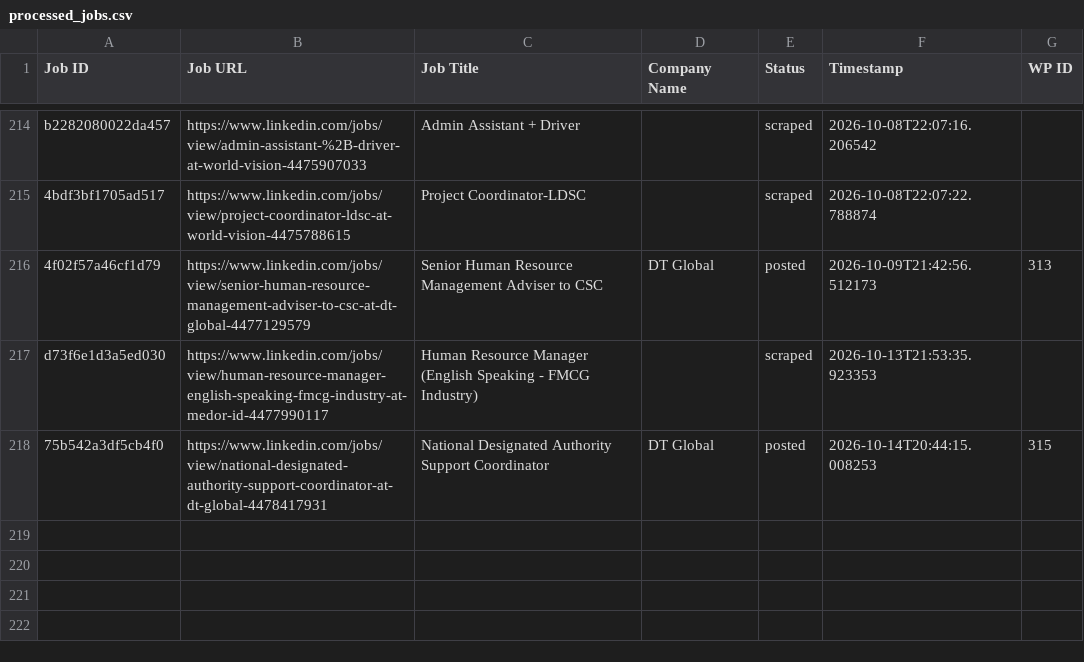
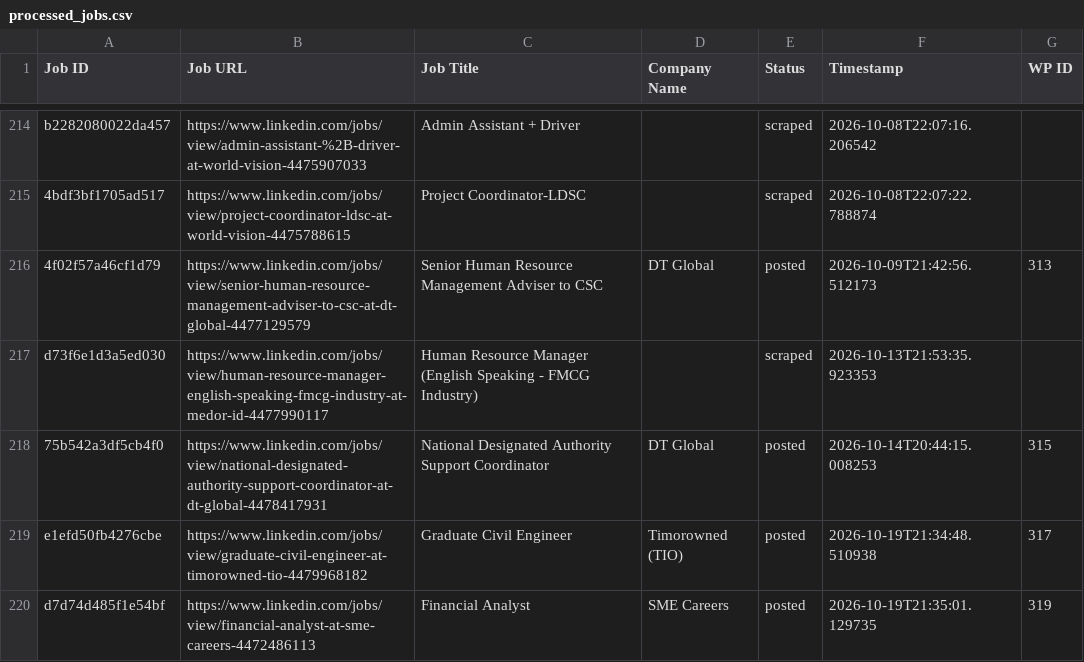
Before and after one commit to mimusdesign/tl, a CSV file: processed_jobs.csv, drawn as a sheet; only a part is shown, gaps mark what is left out.

```diff
--- a/processed_jobs.csv
+++ b/processed_jobs.csv
@@ -218 +218,3 @@ d73f6e1d3a5ed030,https://www.linkedin.com/jobs/view/human-resource-manager-engli
 75b542a3df5cb4f0,https://www.linkedin.com/jobs/view/national-designated-authority-support-coordinator-at-dt-global-4478417931,National Designated Authority Support Coordinator,DT Global,posted,2026-10-14T20:44:15.008253,315
+e1efd50fb4276cbe,https://www.linkedin.com/jobs/view/graduate-civil-engineer-at-timorowned-tio-4479968182,Graduate Civil Engineer,Timorowned (TIO),posted,2026-10-19T21:34:48.510938,317
+d7d74d485f1e54bf,https://www.linkedin.com/jobs/view/financial-analyst-at-sme-careers-4472486113,Financial Analyst,SME Careers,posted,2026-10-19T21:35:01.129735,319
```
